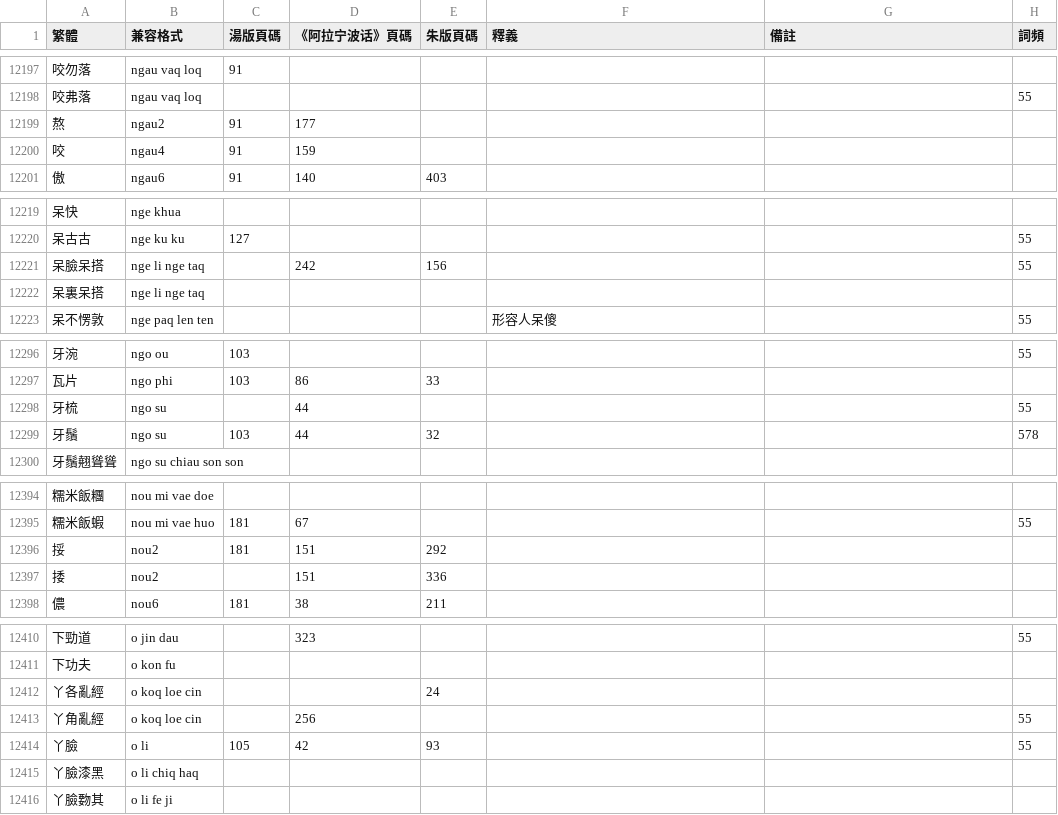
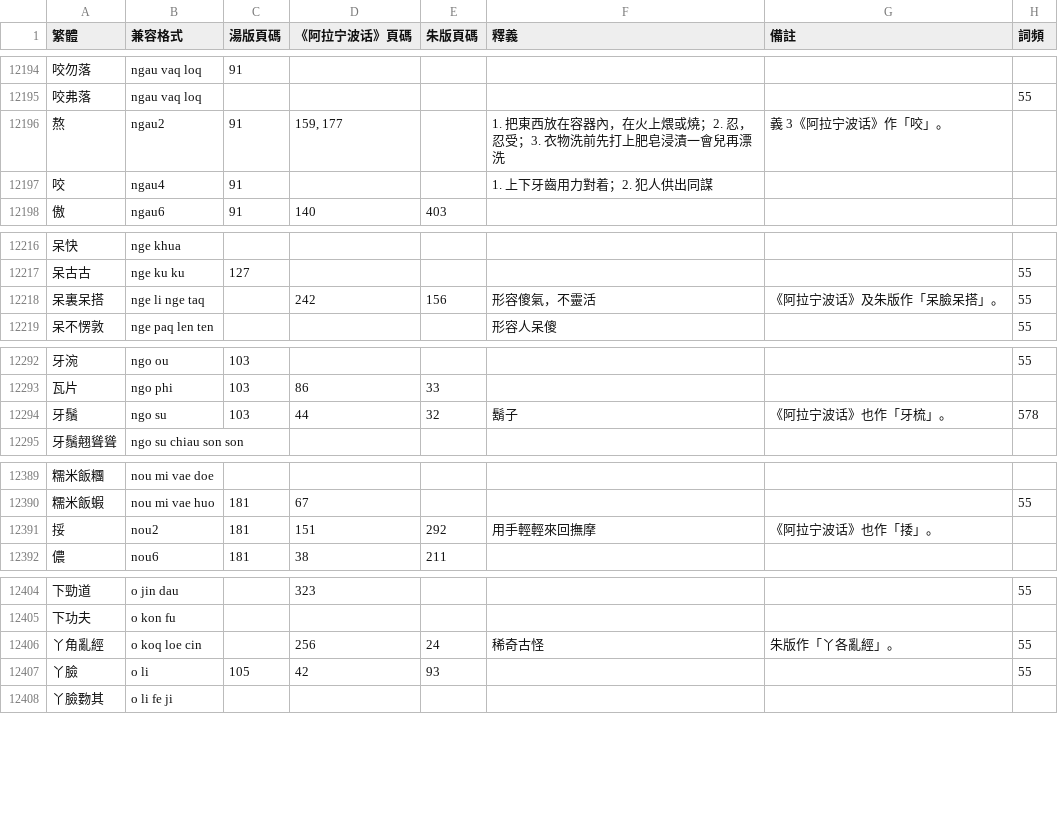
Before and after one commit to ionkaon/dictionary, a TSV file: 詞表.tsv, drawn as a sheet; only a part is shown, gaps mark what is left out; the diff covers the shown part only.

Commit message:
perf(詞表): 阿伯, 眼沿, 熬, 呆裏呆搭...
* 阿伯: 推薦作「阿伯」。
* 眼沿: 眼皮。朱版作「眼緣」
* 熬: 1. 把東西放在容器內，在火上煨或燒；2. 忍，忍受；3. 衣物洗前先打上肥皂浸漬一會兒再漂洗。義 3《阿拉宁波话》作「咬」。
* 呆裏呆搭: 形容傻氣，不靈活。《阿拉宁波话》及朱版作「呆臉呆搭」。
* 瓦礫: 破碎的磚瓦。湯版作「瓦粒」。
* 牙鬚: 鬍子。《阿拉宁波话》也作「牙梳」。
* 挼: 用手輕輕來回撫摩。《阿拉宁波话》也作「捼」。
* 丫角亂經: 稀奇古怪。朱版作「丫各亂經」。
* 涴: 1. 糞便; 2. 脾氣倔，執拗; 3. 事情麻煩。通行作「屙」，聲調不合，「屙」字也無糞便義。《金華方言詞典》作「涴」，《廣韻》烏臥切，泥著物也。推薦寫「涴」，「屙」已較爲通行，仍保留。義 2、3《阿拉宁波话》也作「倭」。
* -硬動, 甕中, 栢
* 爆胎/+pau the/
* 丫臉漆黑/-o li chiq haq/
* 眼睛小羅嗦->眼睛小囉嗦
* 斑駁->扳駁
* 奶脯/nhe bu/->/na bu/

```diff
--- a/詞表.tsv
+++ b/詞表.tsv
@@ -12198,4 +12195,4 @@
 咬弗落	ngau vaq loq						55
-熬	ngau2	91	177				
-咬	ngau4	91	159				
+熬	ngau2	91	159, 177		1. 把東西放在容器內，在火上煨或燒；2. 忍，忍受；3. 衣物洗前先打上肥皂浸漬一會兒再漂洗	義 3《阿拉宁波话》作「咬」。	
+咬	ngau4	91			1. 上下牙齒用力對着；2. 犯人供出同謀		
 傲	ngau6	91	140	403			
@@ -12220,4 +12217,3 @@
 呆古古	nge ku ku	127					55
-呆臉呆搭	nge li nge taq		242	156			55
-呆裏呆搭	nge li nge taq						
+呆裏呆搭	nge li nge taq		242	156	形容傻氣，不靈活	《阿拉宁波话》及朱版作「呆臉呆搭」。	55
 呆不愣敦	nge paq len ten				形容人呆傻		55
@@ -12297,4 +12293,3 @@
 瓦片	ngo phi	103	86	33			
-牙梳	ngo su		44				55
-牙鬚	ngo su	103	44	32			578
+牙鬚	ngo su	103	44	32	鬍子	《阿拉宁波话》也作「牙梳」。	578
 牙鬚翹聳聳	ngo su chiau son son						
@@ -12395,4 +12390,3 @@
 糯米飯蝦	nou mi vae huo	181	67				55
-挼	nou2	181	151	292			
-捼	nou2		151	336			
+挼	nou2	181	151	292	用手輕輕來回撫摩	《阿拉宁波话》也作「捼」。	
 儂	nou6	181	38	211			
@@ -12411,6 +12405,4 @@
 下功夫	o kon fu						
-丫各亂經	o koq loe cin			24			
-丫角亂經	o koq loe cin		256				55
+丫角亂經	o koq loe cin		256	24	稀奇古怪	朱版作「丫各亂經」。	55
 丫臉	o li	105	42	93			55
-丫臉漆黑	o li chiq haq						
 丫臉覅其	o li fe ji						
```
Also changed, not shown: 1 added row, 7 removed rows and 36 edited cells elsewhere in this file.
